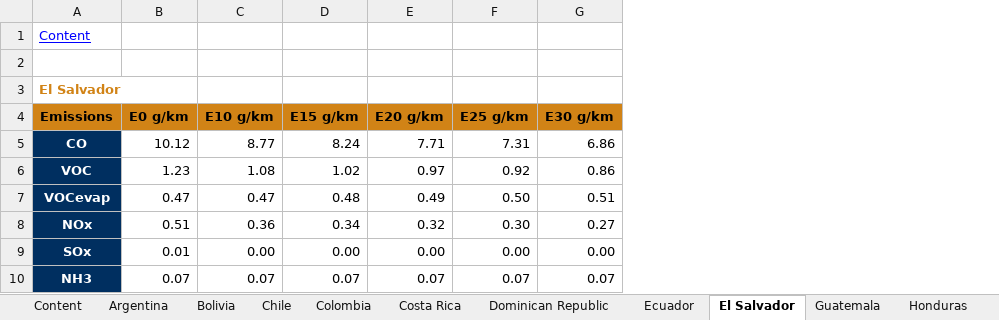
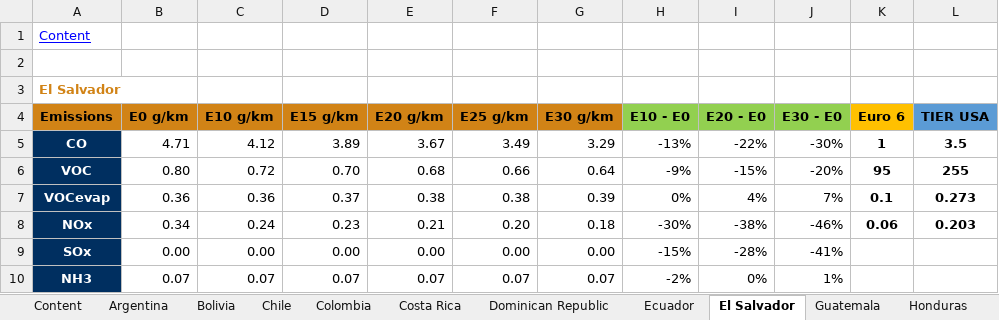
Before and after one commit to briansil1/grains-pruebas, an Excel workbook: storage/app/pdfs/emissions_download.xlsx, sheet El Salvador, drawn as a sheet; only a part is shown; values as stored, in another font and other column widths than the file's, no borders; the diff covers the shown part only; the diff names each change by its address in the sheet, - before the commit and + after, or states it on an @@ line.

```diff
--- a/storage/app/pdfs/emissions_download.xlsx (sheet El Salvador)
+++ b/storage/app/pdfs/emissions_download.xlsx (sheet El Salvador)
+column H (E10 - E0), rows 5-10: -13% | -9% | 0% | -30% | -15% | -2%
+column I (E20 - E0), rows 5-10: -22% | -15% | 4% | -38% | -28% | 0%
+column J (E30 - E0), rows 5-10: -30% | -20% | 7% | -46% | -41% | 1%
+column K (Euro 6), rows 5-8: 1 | 95 | 0.1 | 0.06
+column L (TIER USA), rows 5-8: 3.5 | 255 | 0.273 | 0.203
-B5 (E0 g/km): 10.12
+B5 (E0 g/km): 4.71
-C5 (E10 g/km): 8.77
+C5 (E10 g/km): 4.12
-D5 (E15 g/km): 8.24
+D5 (E15 g/km): 3.89
-E5 (E20 g/km): 7.71
+E5 (E20 g/km): 3.67
-F5 (E25 g/km): 7.31
+F5 (E25 g/km): 3.49
-G5 (E30 g/km): 6.86
+G5 (E30 g/km): 3.29
-B6 (E0 g/km): 1.23
+B6 (E0 g/km): 0.80
-C6 (E10 g/km): 1.08
+C6 (E10 g/km): 0.72
-D6 (E15 g/km): 1.02
+D6 (E15 g/km): 0.70
-E6 (E20 g/km): 0.97
+E6 (E20 g/km): 0.68
-F6 (E25 g/km): 0.92
+F6 (E25 g/km): 0.66
-G6 (E30 g/km): 0.86
+G6 (E30 g/km): 0.64
-B7 (E0 g/km): 0.47
+B7 (E0 g/km): 0.36
-C7 (E10 g/km): 0.47
+C7 (E10 g/km): 0.36
-D7 (E15 g/km): 0.48
+D7 (E15 g/km): 0.37
-E7 (E20 g/km): 0.49
+E7 (E20 g/km): 0.38
-F7 (E25 g/km): 0.50
+F7 (E25 g/km): 0.38
-G7 (E30 g/km): 0.51
+G7 (E30 g/km): 0.39
-B8 (E0 g/km): 0.51
+B8 (E0 g/km): 0.34
-C8 (E10 g/km): 0.36
+C8 (E10 g/km): 0.24
-D8 (E15 g/km): 0.34
+D8 (E15 g/km): 0.23
-E8 (E20 g/km): 0.32
+E8 (E20 g/km): 0.21
-F8 (E25 g/km): 0.30
+F8 (E25 g/km): 0.20
-G8 (E30 g/km): 0.27
+G8 (E30 g/km): 0.18
-B9 (E0 g/km): 0.01
+B9 (E0 g/km): 0.00
```
Also changed, not shown: 2 added rows, 2 removed rows and 39 edited cells elsewhere in this sheet, sheet Uruguay, sheet Dominican Republic, sheet Jamaica, sheet Bolivia, sheet Colombia, sheet Costa Rica, 9 more sheets, formulas that keep their value, storage/app/pdfs/emisiones_descarga.xlsx, 15 other files.
